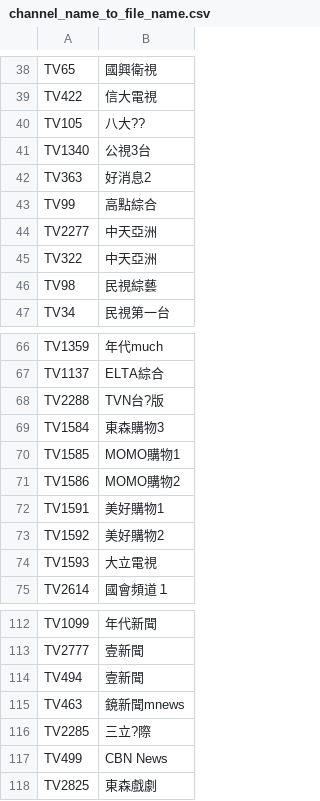
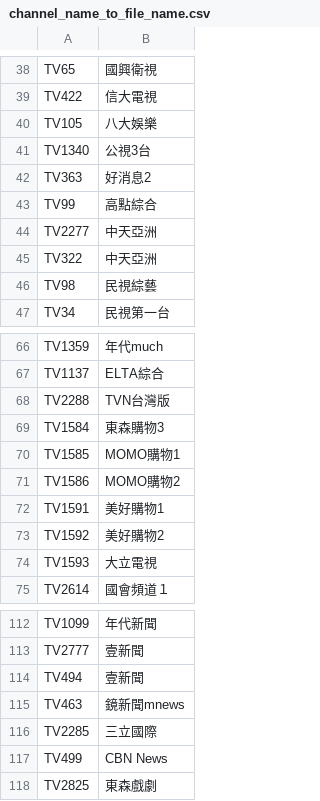
Before and after one commit to misaoi/tv, a CSV file: ub/channel_name_to_file_name.csv, drawn as a sheet; only a part is shown, gaps mark what is left out.

Commit message:
Update channel_name_to_file_name.csv

```diff
--- a/ub/channel_name_to_file_name.csv
+++ b/ub/channel_name_to_file_name.csv
@@ -39,3 +39,3 @@ TV65,國興衛視
 TV422,信大電視
-TV105,八大??
+TV105,八大娛樂
 TV1340,公視3台
@@ -67,3 +67,3 @@ TV1359,年代much
 TV1137,ELTA綜合
-TV2288,TVN台?版
+TV2288,TVN台灣版
 TV1584,東森購物3
@@ -115,3 +115,3 @@ TV494,壹新聞
 TV463,鏡新聞mnews
-TV2285,三立?際
+TV2285,三立國際
 TV499,CBN News
```
